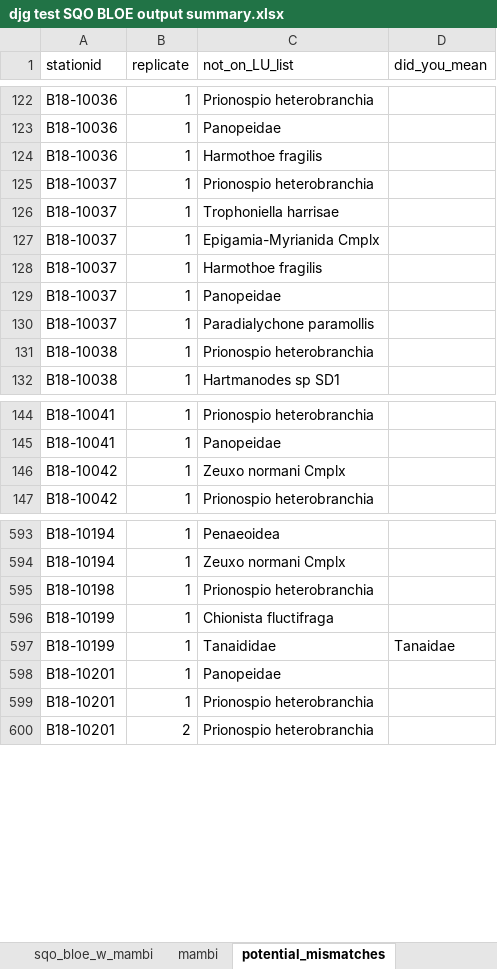
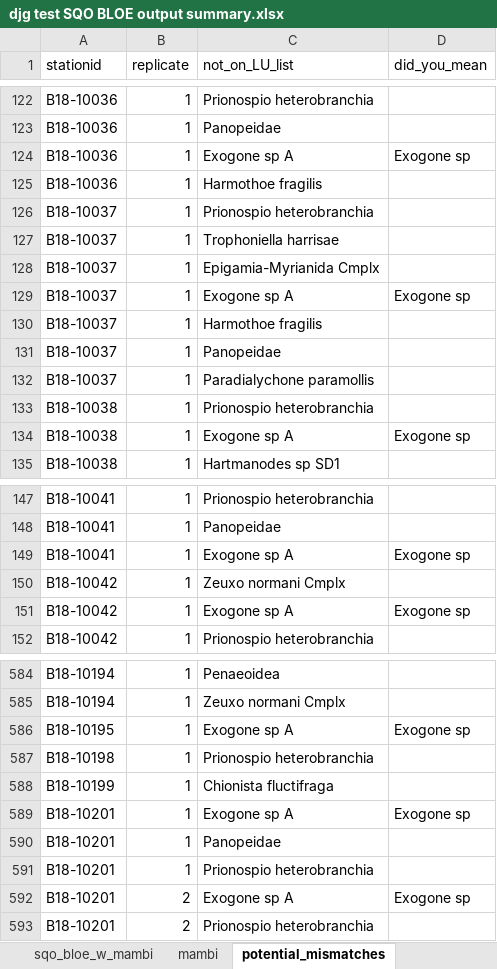
Before and after one commit to SCCWRP/SQOUnified, an Excel workbook: SQO dry run/djg test SQO BLOE output summary.xlsx, sheet potential_mismatches, drawn as a sheet; only a part is shown, gaps mark what is left out; values as stored, in another font and other column widths than the file's, no borders; removed rows and columns are numbered as before the commit, all else as after; the diff covers the shown part only; the diff names each change by its address in the sheet, - before the commit and + after, or states it on an @@ line.

```diff
--- a/SQO dry run/djg test SQO BLOE output summary.xlsx (sheet potential_mismatches)
+++ b/SQO dry run/djg test SQO BLOE output summary.xlsx (sheet potential_mismatches)
+row 124: B18-10036 | 1 | Exogone sp A | Exogone sp
+row 129: B18-10037 | 1 | Exogone sp A | Exogone sp
+row 134: B18-10038 | 1 | Exogone sp A | Exogone sp
+row 149: B18-10041 | 1 | Exogone sp A | Exogone sp
+row 151: B18-10042 | 1 | Exogone sp A | Exogone sp
+row 586: B18-10195 | 1 | Exogone sp A | Exogone sp
-row 597: B18-10199 | 1 | Tanaididae | Tanaidae
+row 589: B18-10201 | 1 | Exogone sp A | Exogone sp
+row 592: B18-10201 | 2 | Exogone sp A | Exogone sp
```
Also changed, not shown: 10 added rows and 25 removed rows elsewhere in this sheet, sheet sqo_bri, sheet rbi, sheet sqo_bloe, sheet sqo_bloe_w_mambi, sheet rivpacs, sheet ibi, SQO dry run/djg test - unchanged SQO BLOE output summary.xlsx, 26 other files.
